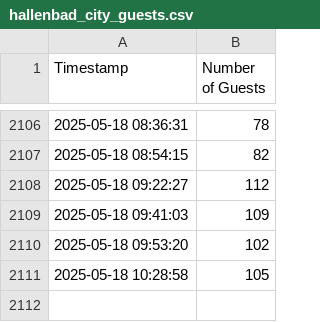
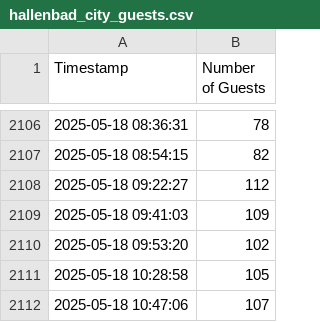
Before and after one commit to mathinic/pool-scraper, a CSV file: data/hallenbad_city_guests.csv, drawn as a sheet; only a part is shown, gaps mark what is left out.

```diff
--- a/data/hallenbad_city_guests.csv
+++ b/data/hallenbad_city_guests.csv
@@ -2111 +2111,2 @@ Timestamp,Number of Guests
 2025-05-18 10:28:58,105
+2025-05-18 10:47:06,107
```
Also changed, not shown: data/hallenbad_blaesi_guests.csv, data/hallenbad_oerlikon_guests.csv, 3 other files.
